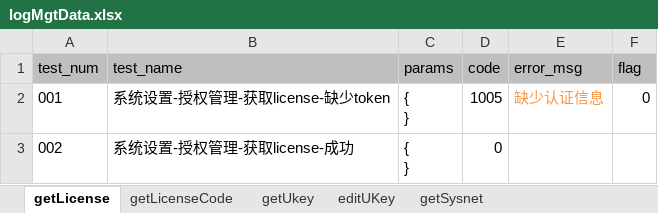
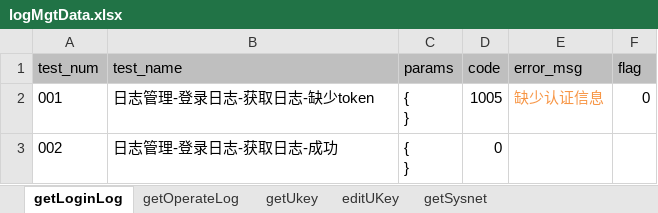
Before and after one commit to LeonaHao/PanaCloud4.2_API_unittest, an Excel workbook: datafiles/logMgtData.xlsx, sheet getLoginLog, drawn as a sheet; values as stored, in another font and other column widths than the file's, no borders; the diff names each change by its address in the sheet, - before the commit and + after, or states it on an @@ line.

```diff
--- a/datafiles/logMgtData.xlsx (sheet getLoginLog)
+++ b/datafiles/logMgtData.xlsx (sheet getLoginLog)
-sheet tab: getLicense
+sheet tab: getLoginLog
-sheet tab: getLicenseCode
+sheet tab: getOperateLog
-B2 (test_name): 系统设置-授权管理-获取license-缺少token
+B2 (test_name): 日志管理-登录日志-获取日志-缺少token
-B3 (test_name): 系统设置-授权管理-获取license-成功
+B3 (test_name): 日志管理-登录日志-获取日志-成功
```
Also changed, not shown: sheet getOperateLog, datafiles/busipoolMgtData.xlsx, datafiles/devOpsMgtData.xlsx, 33 other files.
